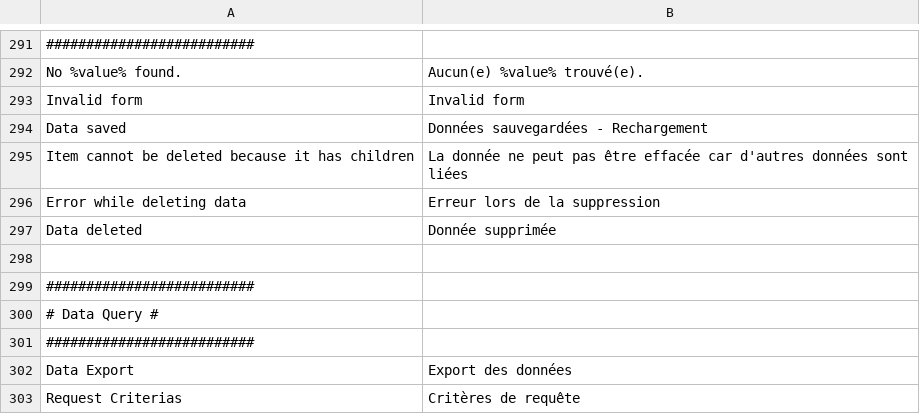
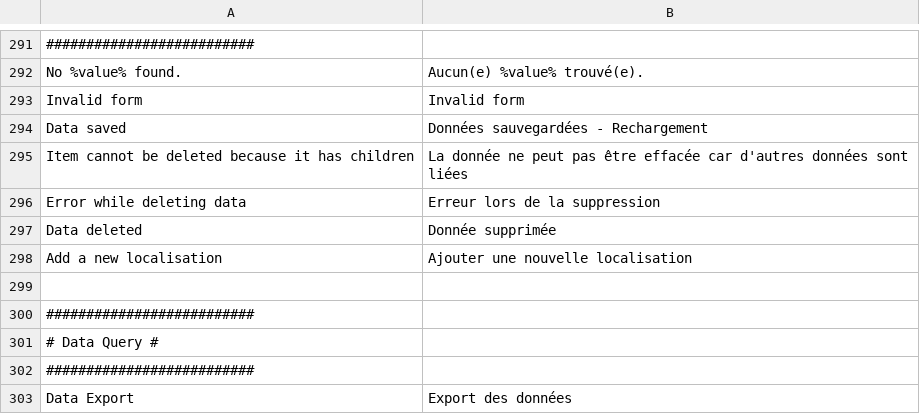
Before and after one commit to IGNF/ogam, a CSV file: website/htdocs/ogam/application/lang/fr.csv, drawn as a sheet; only a part is shown, gaps mark what is left out; the shorter side is filled out with more unchanged rows; the diff names each change by its address in the sheet, - before the commit and + after, or states it on an @@ line.

Commit message:
OGAM : Trad pour le lien "nouvelle localisation"

```diff
--- a/website/htdocs/ogam/application/lang/fr.csv
+++ b/website/htdocs/ogam/application/lang/fr.csv
+row 298: Add a new localisation | Ajouter une nouvelle localisation
```
Also changed, not shown: website/htdocs/ogam/application/lang/en.csv.
